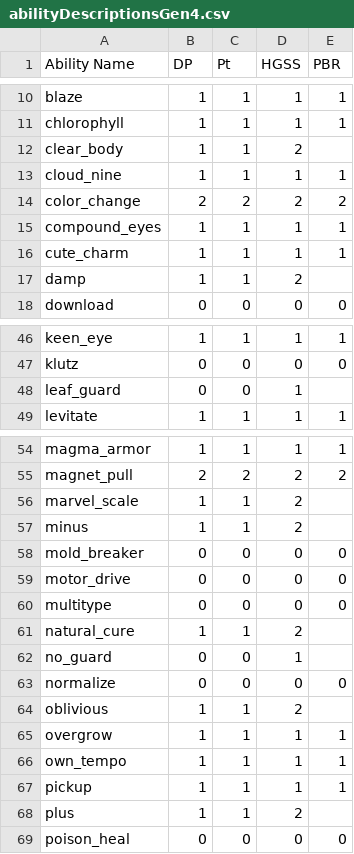
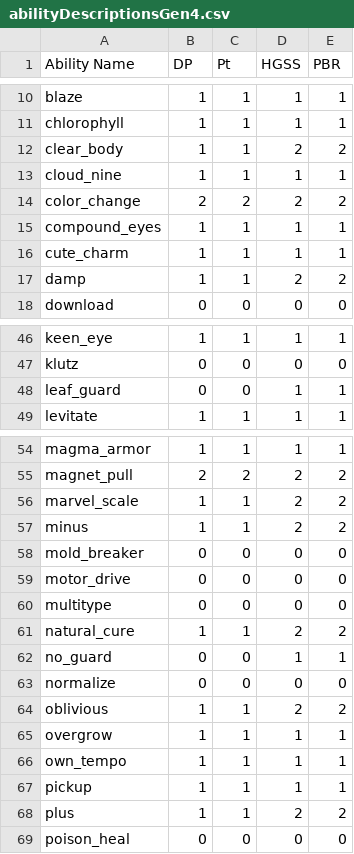
Before and after one commit to GregLyons/poke-db, a CSV file: src/data/bulbapedia_data/descriptions/abilityDescriptionsGen4.csv, drawn as a sheet; only a part is shown, gaps mark what is left out; the diff covers the shown part only.

Commit message:
Actually I didn't find all the edge cases. Fixed issue where some but not all version groups were being listed in ability descriptions. Now there's no way there's another edge case.

```diff
--- a/src/data/bulbapedia_data/descriptions/abilityDescriptionsGen4.csv
+++ b/src/data/bulbapedia_data/descriptions/abilityDescriptionsGen4.csv
@@ -11,3 +11,3 @@ blaze,1,1,1,1
 chlorophyll,1,1,1,1
-clear_body,1,1,2
+clear_body,1,1,2,2
 cloud_nine,1,1,1,1
@@ -16,3 +16,3 @@ compound_eyes,1,1,1,1
 cute_charm,1,1,1,1
-damp,1,1,2
+damp,1,1,2,2
 download,0,0,0,0
@@ -47,3 +47,3 @@ keen_eye,1,1,1,1
 klutz,0,0,0,0
-leaf_guard,0,0,1
+leaf_guard,0,0,1,1
 levitate,1,1,1,1
@@ -55,4 +55,4 @@ magma_armor,1,1,1,1
 magnet_pull,2,2,2,2
-marvel_scale,1,1,2
-minus,1,1,2
+marvel_scale,1,1,2,2
+minus,1,1,2,2
 mold_breaker,0,0,0,0
@@ -60,6 +60,6 @@ motor_drive,0,0,0,0
 multitype,0,0,0,0
-natural_cure,1,1,2
-no_guard,0,0,1
+natural_cure,1,1,2,2
+no_guard,0,0,1,1
 normalize,0,0,0,0
-oblivious,1,1,2
+oblivious,1,1,2,2
 overgrow,1,1,1,1
@@ -67,3 +67,3 @@ own_tempo,1,1,1,1
 pickup,1,1,1,1
-plus,1,1,2
+plus,1,1,2,2
 poison_heal,0,0,0,0
```
Also changed, not shown: 9 edited cells elsewhere in this file, 2 other files.
